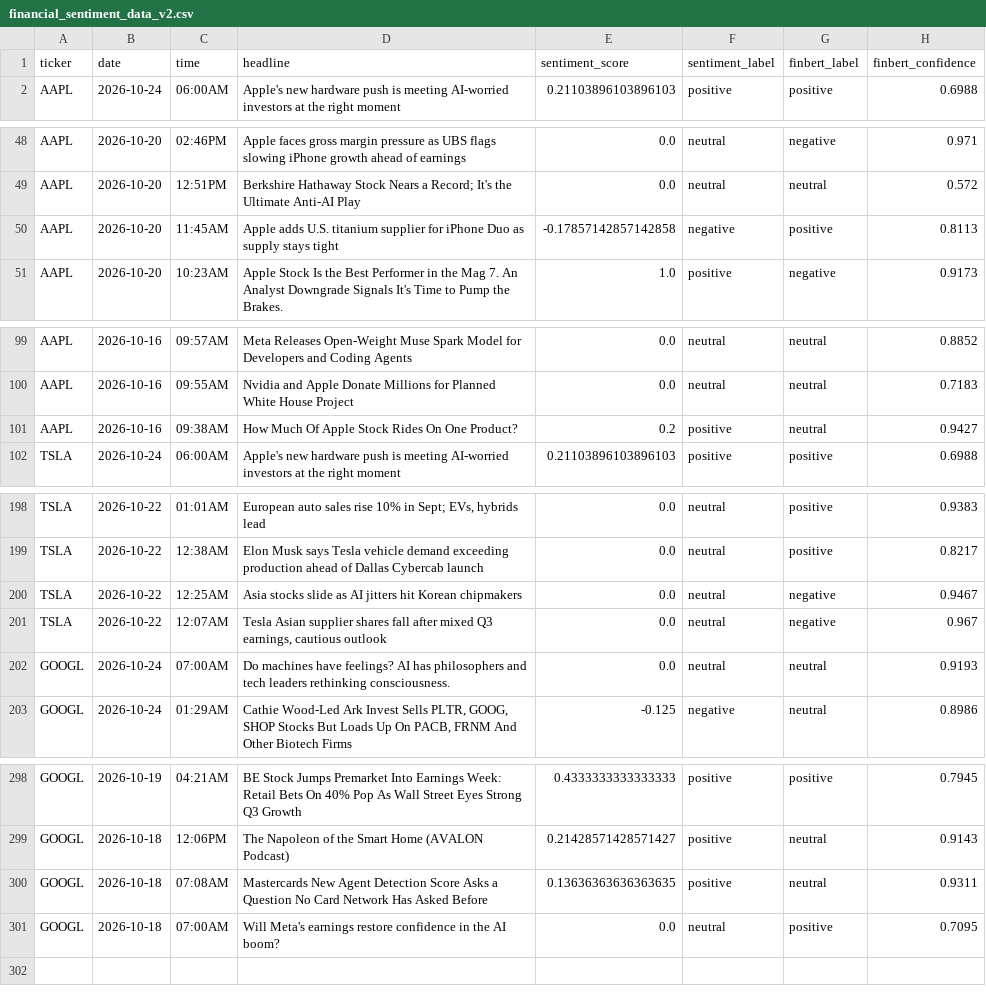
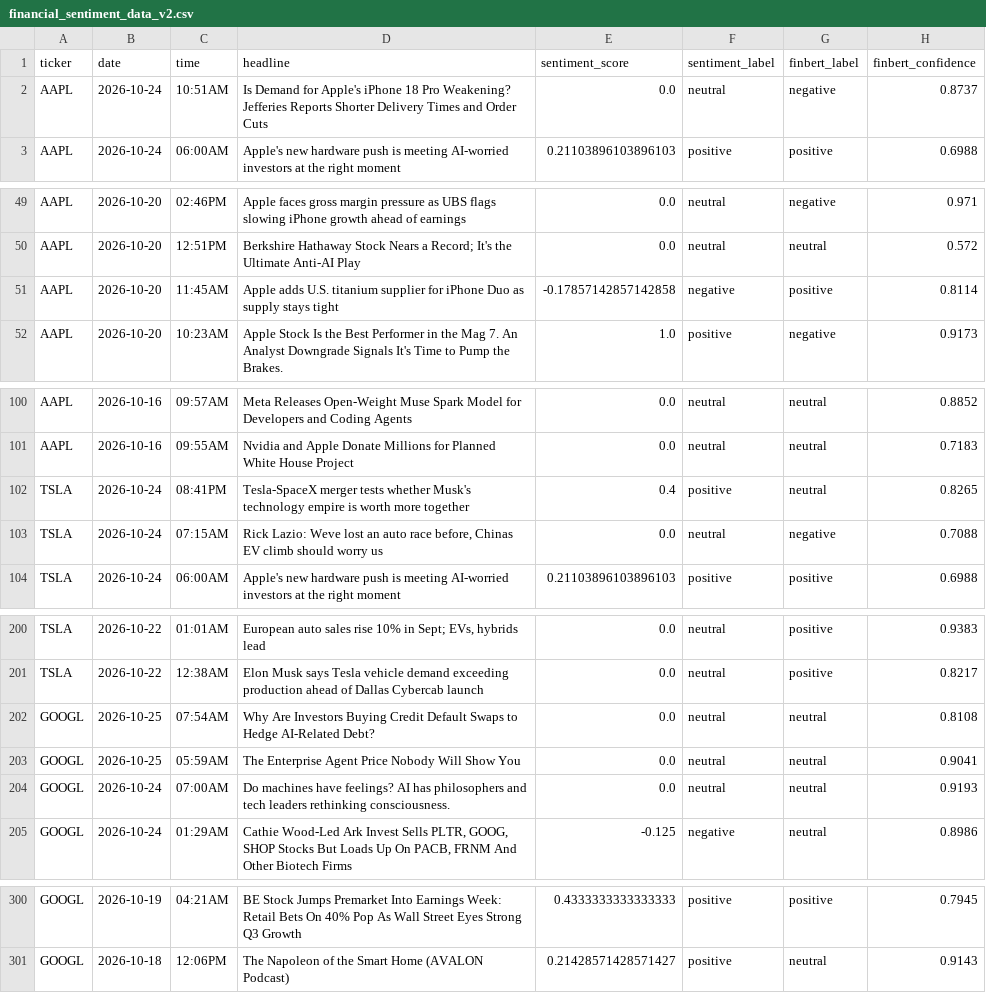
Before and after one commit to andrewkorot/python-scrper-financial-news-sentiment, a CSV file: financial_sentiment_data_v2.csv, drawn as a sheet; only a part is shown, gaps mark what is left out; the diff covers the shown part only.

```diff
--- a/financial_sentiment_data_v2.csv
+++ b/financial_sentiment_data_v2.csv
@@ -1,2 +1,3 @@
 ticker,date,time,headline,sentiment_score,sentiment_label,finbert_label,finbert_confidence
+AAPL,2026-10-24,10:51AM,Is Demand for Apple's iPhone 18 Pro Weakening? Jefferies Reports Shorter Delivery Times and Order Cuts,0.0,neutral,negative,0.8737
 AAPL,2026-10-24,06:00AM,Apple's new hardware push is meeting AI-worried investors at the right moment,0.21103896103896103,positive,positive,0.6988
@@ -49,3 +50,3 @@ AAPL,2026-10-20,02:46PM,Apple faces gross margin pressure as UBS flags slowing i
 AAPL,2026-10-20,12:51PM,Berkshire Hathaway Stock Nears a Record; It's the Ultimate Anti-AI Play,0.0,neutral,neutral,0.572
-AAPL,2026-10-20,11:45AM,Apple adds U.S. titanium supplier for iPhone Duo as supply stays tight,-0.17857142857142858,negative,positive,0.8113
+AAPL,2026-10-20,11:45AM,Apple adds U.S. titanium supplier for iPhone Duo as supply stays tight,-0.17857142857142858,negative,positive,0.8114
 AAPL,2026-10-20,10:23AM,Apple Stock Is the Best Performer in the Mag 7. An Analyst Downgrade Signals It's Time to Pump the Brakes.,1.0,positive,negative,0.9173
@@ -100,3 +101,4 @@ AAPL,2026-10-16,09:57AM,Meta Releases Open-Weight Muse Spark Model for Developer
 AAPL,2026-10-16,09:55AM,Nvidia and Apple Donate Millions for Planned White House Project,0.0,neutral,neutral,0.7183
-AAPL,2026-10-16,09:38AM,How Much Of Apple Stock Rides On One Product?,0.2,positive,neutral,0.9427
+TSLA,2026-10-24,08:41PM,Tesla-SpaceX merger tests whether Musk's technology empire is worth more together,0.4,positive,neutral,0.8265
+TSLA,2026-10-24,07:15AM,"Rick Lazio: Weve lost an auto race before, Chinas EV climb should worry us",0.0,neutral,negative,0.7088
 TSLA,2026-10-24,06:00AM,Apple's new hardware push is meeting AI-worried investors at the right moment,0.21103896103896103,positive,positive,0.6988
@@ -199,4 +201,4 @@ TSLA,2026-10-22,01:01AM,"European auto sales rise 10% in Sept; EVs, hybrids lead
 TSLA,2026-10-22,12:38AM,Elon Musk says Tesla vehicle demand exceeding production ahead of Dallas Cybercab launch,0.0,neutral,positive,0.8217
-TSLA,2026-10-22,12:25AM,Asia stocks slide as AI jitters hit Korean chipmakers,0.0,neutral,negative,0.9467
-TSLA,2026-10-22,12:07AM,"Tesla Asian supplier shares fall after mixed Q3 earnings, cautious outlook",0.0,neutral,negative,0.967
+GOOGL,2026-10-25,07:54AM,Why Are Investors Buying Credit Default Swaps to Hedge AI-Related Debt?,0.0,neutral,neutral,0.8108
+GOOGL,2026-10-25,05:59AM,The Enterprise Agent Price Nobody Will Show You,0.0,neutral,neutral,0.9041
 GOOGL,2026-10-24,07:00AM,Do machines have feelings? AI has philosophers and tech leaders rethinking consciousness.,0.0,neutral,neutral,0.9193
@@ -299,3 +301 @@ GOOGL,2026-10-19,04:21AM,BE Stock Jumps Premarket Into Earnings Week: Retail Bet
 GOOGL,2026-10-18,12:06PM,The Napoleon of the Smart Home (AVALON Podcast),0.21428571428571427,positive,neutral,0.9143
-GOOGL,2026-10-18,07:08AM,Mastercards New Agent Detection Score Asks a Question No Card Network Has Asked Before,0.13636363636363635,positive,neutral,0.9311
-GOOGL,2026-10-18,07:00AM,Will Meta's earnings restore confidence in the AI boom?,0.0,neutral,positive,0.7095
```
Also changed, not shown: 1 edited cell elsewhere in this file.
